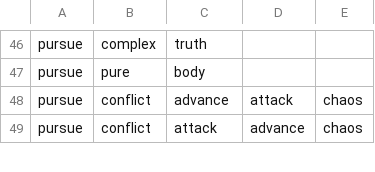
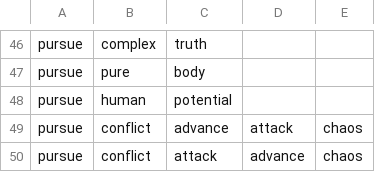
Before and after one commit to chibatching/glyph-predictor-data, a CSV file: glyph.csv, drawn as a sheet; only a part is shown, gaps mark what is left out.

Commit message:
Add sequence "pursue,human,potential"

```diff
--- a/glyph.csv
+++ b/glyph.csv
@@ -47,2 +47,3 @@ pursue,complex,truth,,
 pursue,pure,body,,
+pursue,human,potential,,
 pursue,conflict,advance,attack,chaos
```
